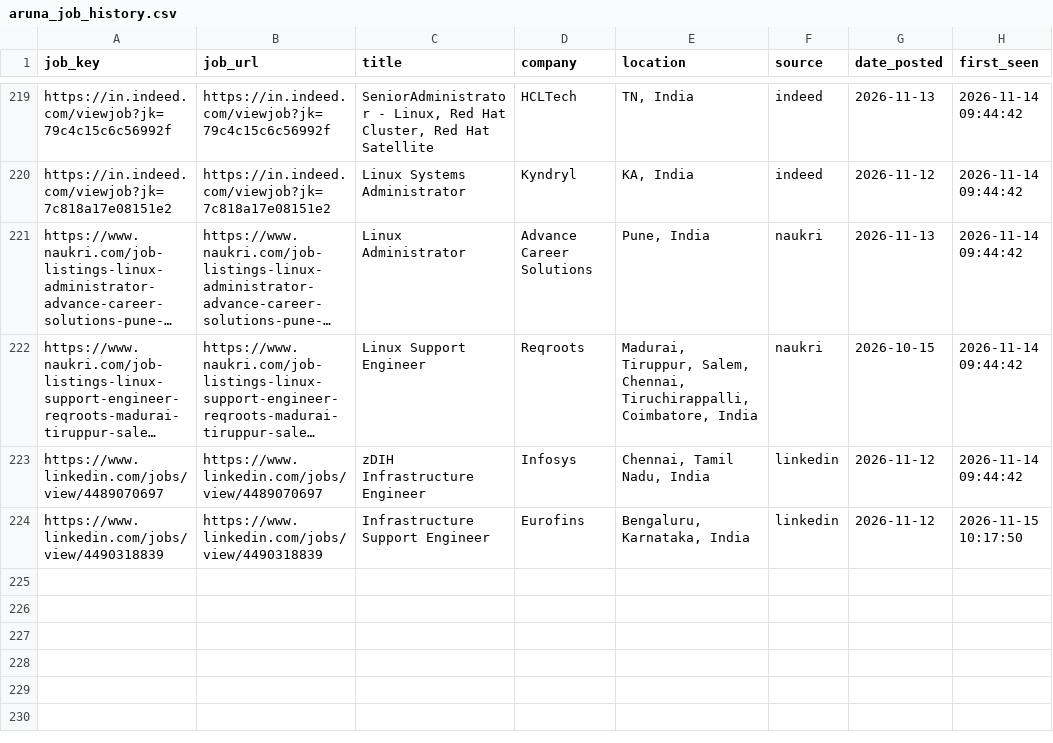
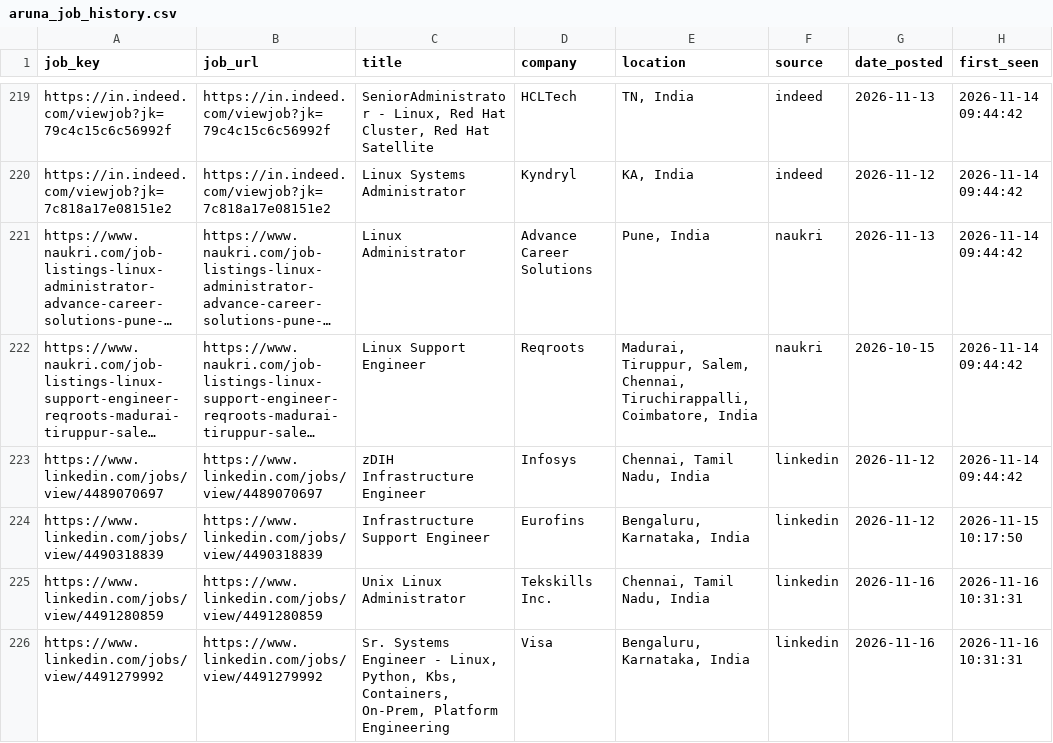
Before and after one commit to sivasinganapalli/job-agent, a CSV file: data/aruna_job_history.csv, drawn as a sheet; only a part is shown, gaps mark what is left out; long unchanged cells end in ….

```diff
--- a/data/aruna_job_history.csv
+++ b/data/aruna_job_history.csv
@@ -224 +224,3 @@ https://www.linkedin.com/jobs/view/4489070697,https://www.linkedin.com/jobs/view
 https://www.linkedin.com/jobs/view/4490318839,https://www.linkedin.com/jobs/view/4490318839,Infrastructure Support Engineer,Eurofins,"Bengaluru, Karnataka, India",linkedin,2026-11-12,2026-11-15 10:17:50
+https://www.linkedin.com/jobs/view/4491280859,https://www.linkedin.com/jobs/view/4491280859,Unix Linux Administrator,Tekskills Inc.,"Chennai, Tamil Nadu, India",linkedin,2026-11-16,2026-11-16 10:31:31
+https://www.linkedin.com/jobs/view/4491279992,https://www.linkedin.com/jobs/view/4491279992,"Sr. Systems Engineer - Linux, Python, Kbs, Containers, On-Prem, Platform Engineering",Visa,"Bengaluru, Karnataka, India",linkedin,2026-11-16,2026-11-16 10:31:31
```
Also changed, not shown: 2 other files.
